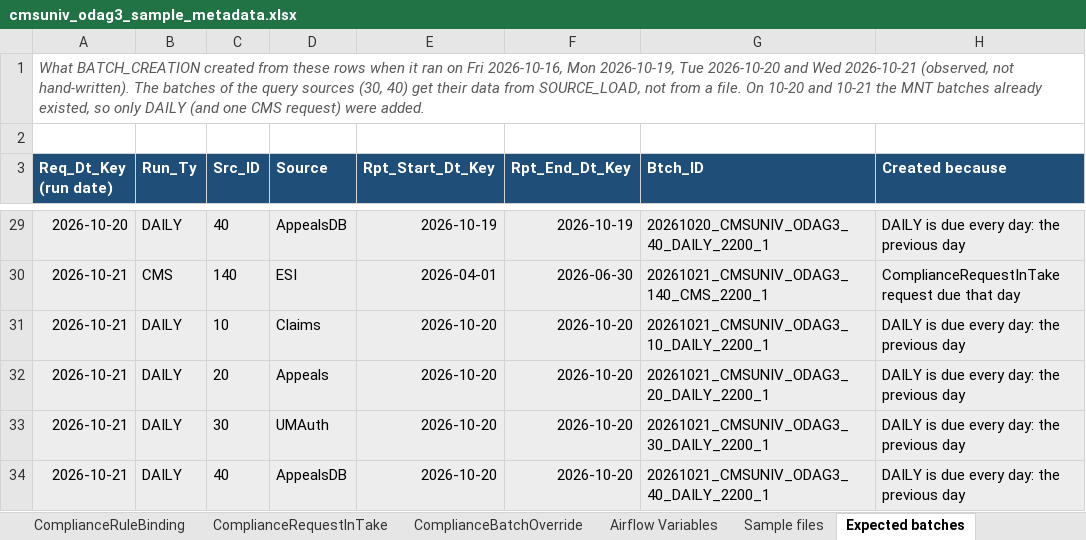
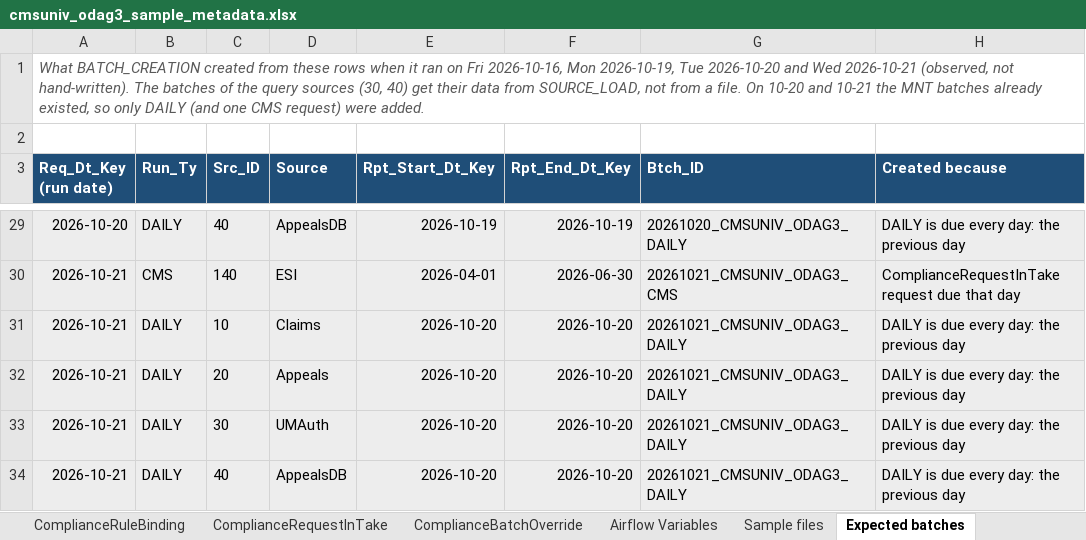
Before and after one commit to trinathgundavaram/framework, an Excel workbook: airflow/compliance_framework/examples/cmsuniv_odag3_sample_metadata.xlsx, sheet Expected batches, drawn as a sheet; only a part is shown, gaps mark what is left out; values as stored, in another font and other column widths than the file's, no borders; the diff covers the shown part only; the diff names each change by its address in the sheet, - before the commit and + after, or states it on an @@ line.

```diff
--- a/airflow/compliance_framework/examples/cmsuniv_odag3_sample_metadata.xlsx (sheet Expected batches)
+++ b/airflow/compliance_framework/examples/cmsuniv_odag3_sample_metadata.xlsx (sheet Expected batches)
-G29 (Btch_ID): 20261020_CMSUNIV_ODAG3_40_DAILY_2200_1
+G29 (Btch_ID): 20261020_CMSUNIV_ODAG3_DAILY
-G30 (Btch_ID): 20261021_CMSUNIV_ODAG3_140_CMS_2200_1
+G30 (Btch_ID): 20261021_CMSUNIV_ODAG3_CMS
-G31 (Btch_ID): 20261021_CMSUNIV_ODAG3_10_DAILY_2200_1
+G31 (Btch_ID): 20261021_CMSUNIV_ODAG3_DAILY
-G32 (Btch_ID): 20261021_CMSUNIV_ODAG3_20_DAILY_2200_1
+G32 (Btch_ID): 20261021_CMSUNIV_ODAG3_DAILY
-G33 (Btch_ID): 20261021_CMSUNIV_ODAG3_30_DAILY_2200_1
+G33 (Btch_ID): 20261021_CMSUNIV_ODAG3_DAILY
-G34 (Btch_ID): 20261021_CMSUNIV_ODAG3_40_DAILY_2200_1
+G34 (Btch_ID): 20261021_CMSUNIV_ODAG3_DAILY
```
Also changed, not shown: 25 edited cells elsewhere in this sheet, sheet Sample files, sheet ComplianceBatchOverride, 27 other files.
